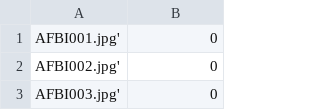
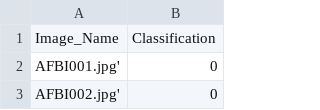
Before and after one commit to joackinsantos/pig-datasets, a CSV file: interaction-set/Combined.csv, drawn as a sheet; only a part is shown; the shorter side is filled out with more unchanged rows.

Commit message:
added column names to csv

```diff
--- a/interaction-set/Combined.csv
+++ b/interaction-set/Combined.csv
@@ -1 +1,2 @@
+Image_Name,Classification
 AFBI001.jpg',0
```
